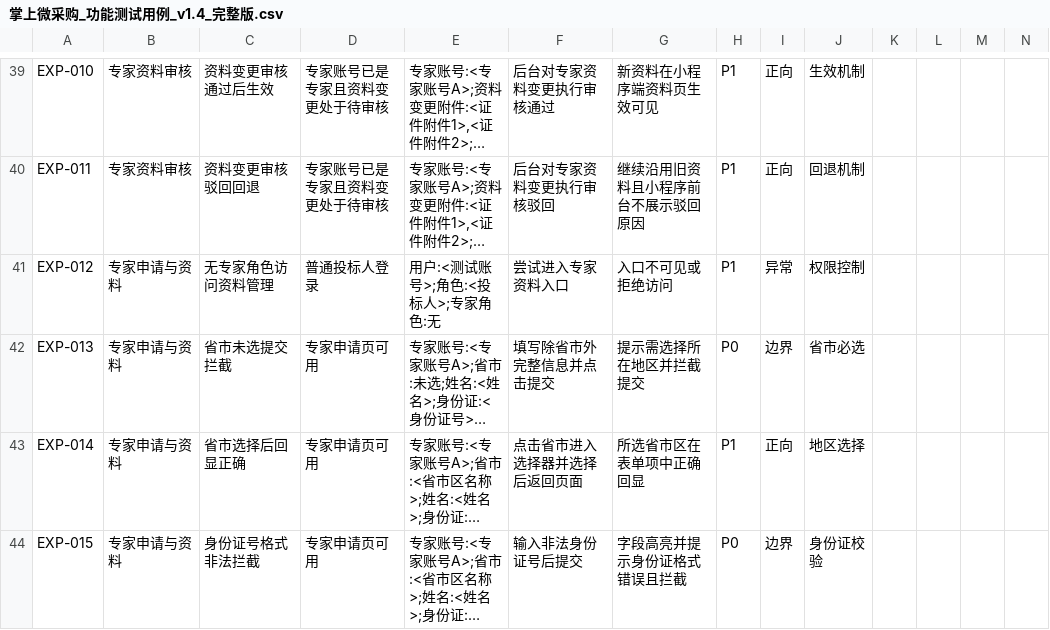
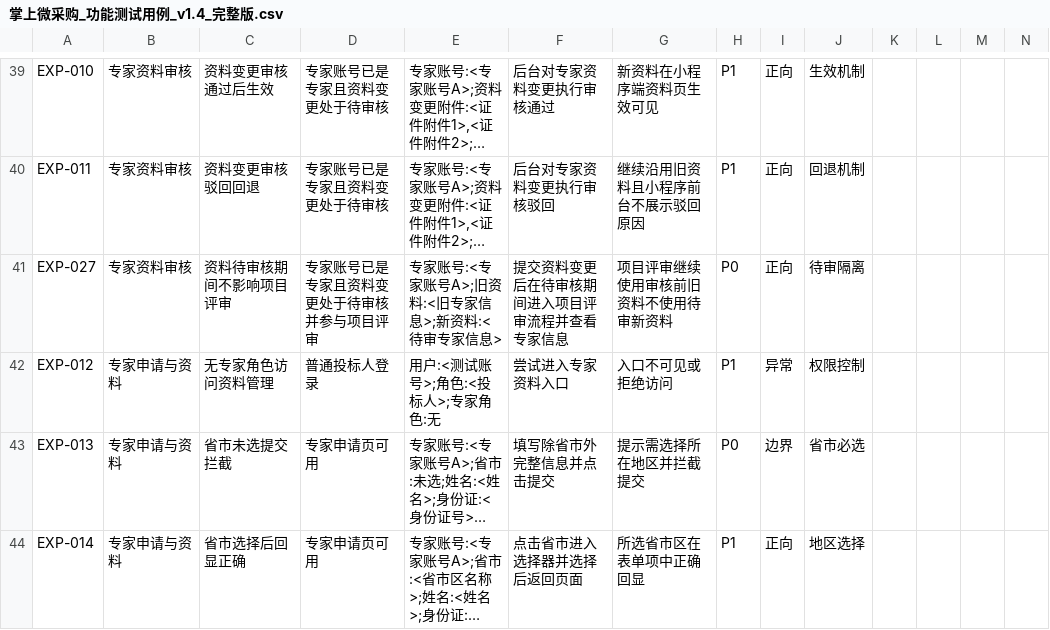
Before and after one commit to francesyu0926-spec/bidding-test-doc, a CSV file: testcases/掌上微采购_功能测试用例_v1.4_完整版.csv, drawn as a sheet; only a part is shown, gaps mark what is left out; the shorter side is filled out with more unchanged rows; long unchanged cells end in …; the diff names each change by its address in the sheet, - before the commit and + after, or states it on an @@ line.

```diff
--- a/testcases/掌上微采购_功能测试用例_v1.4_完整版.csv
+++ b/testcases/掌上微采购_功能测试用例_v1.4_完整版.csv
+row 41: EXP-027 | 专家资料审核 | 资料待审核期间不影响项目评审 | 专家账号已是专家且资料变更处于待审核并参与项目评审 | 专家账号:<专家账号A>;旧资料:<旧专家信息>;新资料:<待审专家信息> | 提交资料变更后在待审核期间进入项目评审流程并查看专家信息 | 项目评审继续使用审核前旧资料不使用待审新资料 | P0 | 正向 | 待审隔离
```
Also changed, not shown: 1 other file.
